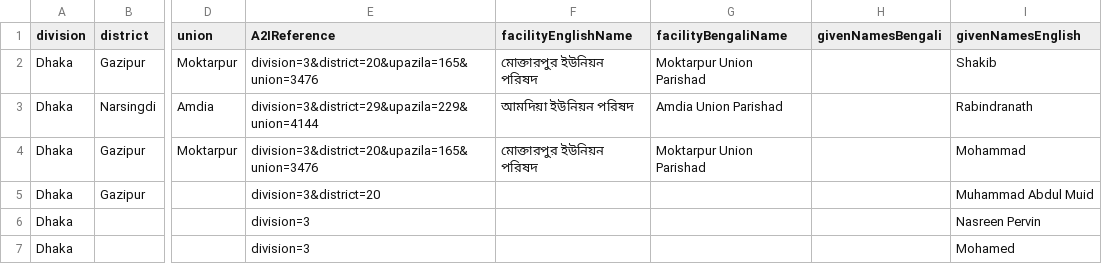
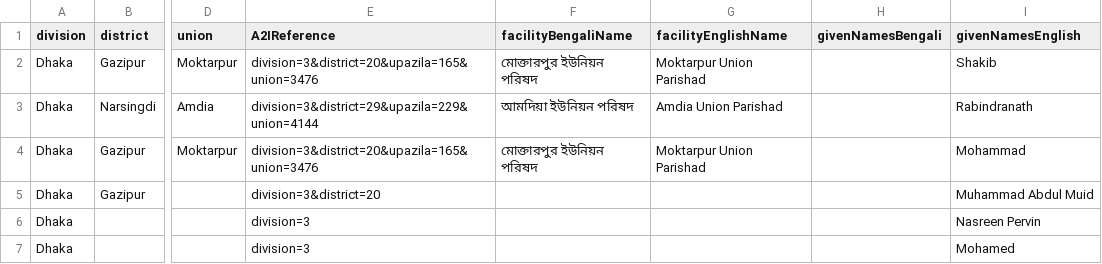
Before and after one commit to opencrvs/opencrvs-core, a CSV file: packages/resources/src/features/employees/generated/bn/test-employees.csv, drawn as a sheet; only a part is shown, gaps mark what is left out; the diff names each change by its address in the sheet, - before the commit and + after, or states it on an @@ line.

Commit message:
fixed bug attaching locations to employees after address import updates

```diff
--- a/packages/resources/src/features/employees/generated/bn/test-employees.csv
+++ b/packages/resources/src/features/employees/generated/bn/test-employees.csv
-F1: facilityEnglishName
+F1: facilityBengaliName
-G1: facilityBengaliName
+G1: facilityEnglishName
```
Also changed, not shown: 5 other files.
